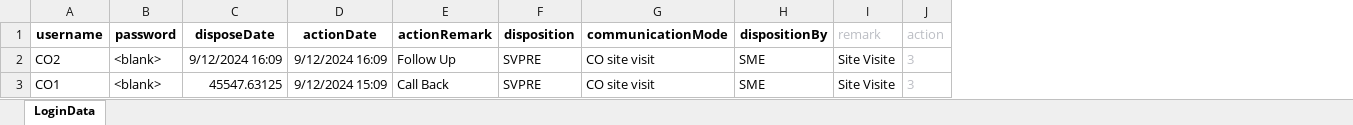
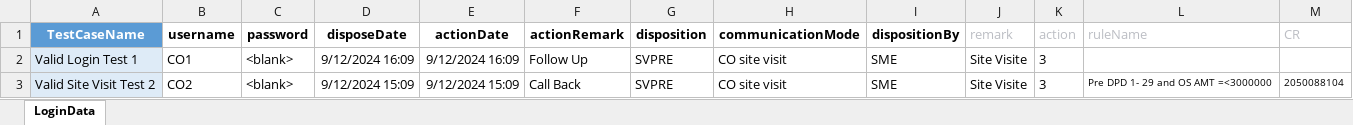
Before and after one commit to Akarshit172/web-automation-framework, an Excel workbook: resources/test_data/test_data.xlsx, sheet LoginData, drawn as a sheet; values as stored, in another font and other column widths than the file's, no borders; table styles not drawn; removed rows and columns are numbered as before the commit, all else as after; the diff names each change by its address in the sheet, - before the commit and + after, or states it on an @@ line.

Commit message:
Commiting code and test data for specific case.

```diff
--- a/resources/test_data/test_data.xlsx (sheet LoginData)
+++ b/resources/test_data/test_data.xlsx (sheet LoginData)
+column A (TestCaseName), row 3: Valid Site Visit Test 2
+column L (ruleName), row 3: Pre DPD 1- 29 and OS AMT =<3000000
+column M (CR), row 3: 2050088104
+row 2: Valid Login Test 1 | CO1 | <blank> | 9/12/2024 16:09 | 9/12/2024 16:09 | Follow Up | SVPRE | CO site visit | SME | Site Visite | 3
-D3 (disposeDate): 9/12/2024 16:09
+D3 (disposeDate): 9/12/2024 15:09
-E3 (actionDate): 9/12/2024 16:09
+E3 (actionDate): 9/12/2024 15:09
-F3 (actionRemark): Follow Up
+F3 (actionRemark): Call Back
-K3 text colour: #BCBEC4
+K3 text colour: black
-row 3: CO1 | <blank> | 45547.63125 | 9/12/2024 15:09 | Call Back | SVPRE | CO site visit | SME | Site Visite | 3
```
Also changed, not shown: 5 other files.
